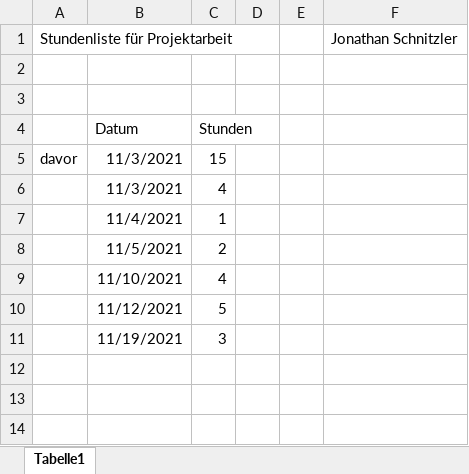
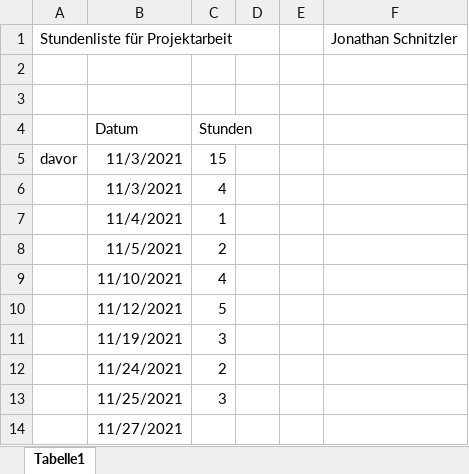
Before and after one commit to Joni32do/NNStatikProjektarbeit, an Excel workbook: Projektarbeit/Dokumentation/Stundenliste.xlsx, sheet Tabelle1, drawn as a sheet; values as stored, in another font and other column widths than the file's, no borders; the diff names each change by its address in the sheet, - before the commit and + after, or states it on an @@ line.

Commit message:
Test Data Matlab NN

```diff
--- a/Projektarbeit/Dokumentation/Stundenliste.xlsx (sheet Tabelle1)
+++ b/Projektarbeit/Dokumentation/Stundenliste.xlsx (sheet Tabelle1)
+row 12:  | 11/24/2021 | 2
+row 13:  | 11/25/2021 | 3
+row 14:  | 11/27/2021
```
Also changed, not shown: 3 other files.
